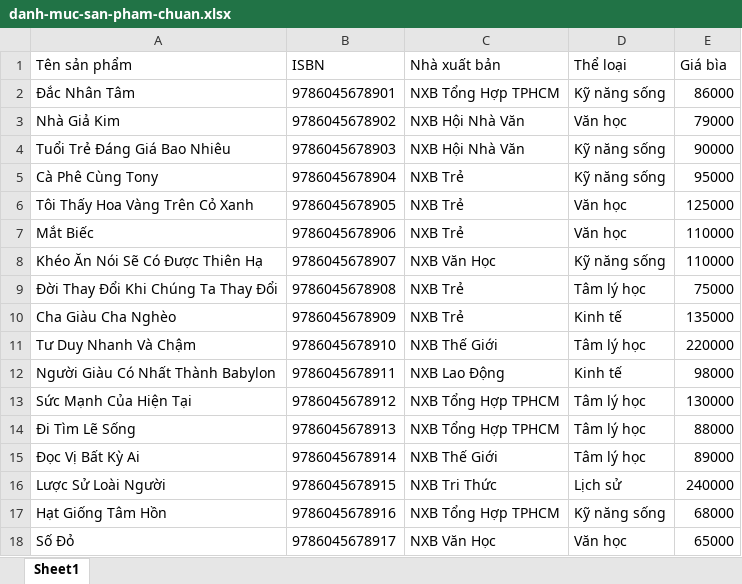
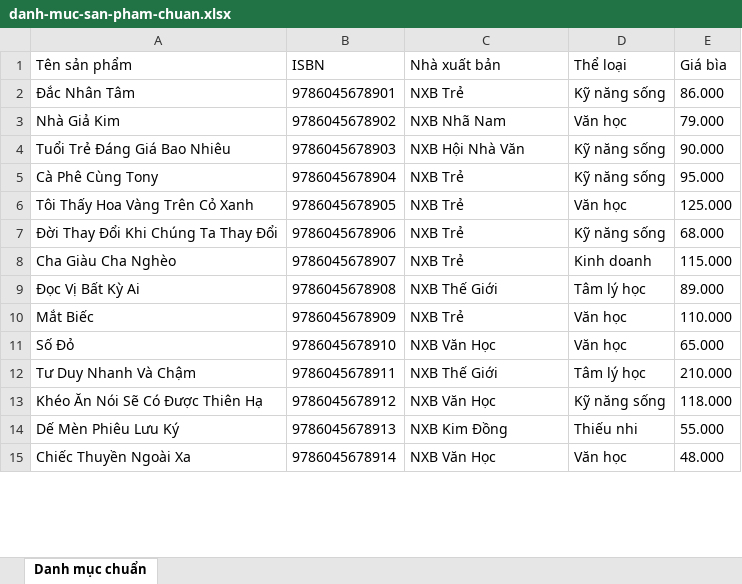
Before and after one commit to PhamAnhQuoc-HTTT/data-integration-app, an Excel workbook: sample-data/danh-muc-san-pham-chuan.xlsx, sheet Danh mục chuẩn, drawn as a sheet; only a part is shown; values as stored, in another font and other column widths than the file's, no borders; removed rows and columns are numbered as before the commit, all else as after; the diff covers the shown part only; the diff names each change by its address in the sheet, - before the commit and + after, or states it on an @@ line.

```diff
--- a/sample-data/danh-muc-san-pham-chuan.xlsx (sheet Danh mục chuẩn)
+++ b/sample-data/danh-muc-san-pham-chuan.xlsx (sheet Danh mục chuẩn)
-sheet tab: Sheet1
+sheet tab: Danh mục chuẩn
-C2 (Nhà xuất bản): NXB Tổng Hợp TPHCM
+C2 (Nhà xuất bản): NXB Trẻ
-E2 (Giá bìa): 86000
+E2 (Giá bìa): 86.000
-C3 (Nhà xuất bản): NXB Hội Nhà Văn
+C3 (Nhà xuất bản): NXB Nhã Nam
-E3 (Giá bìa): 79000
+E3 (Giá bìa): 79.000
-E4 (Giá bìa): 90000
+E4 (Giá bìa): 90.000
-E5 (Giá bìa): 95000
+E5 (Giá bìa): 95.000
-E6 (Giá bìa): 125000
+E6 (Giá bìa): 125.000
-row 7: Mắt Biếc | 9786045678906 | NXB Trẻ | Văn học | 110000
-row 8: Khéo Ăn Nói Sẽ Có Được Thiên Hạ | 9786045678907 | NXB Văn Học | Kỹ năng sống | 110000
-B7 (ISBN): 9786045678908
+B7 (ISBN): 9786045678906
-D7 (Thể loại): Tâm lý học
+D7 (Thể loại): Kỹ năng sống
-E7 (Giá bìa): 75000
+E7 (Giá bìa): 68.000
-B8 (ISBN): 9786045678909
+B8 (ISBN): 9786045678907
-D8 (Thể loại): Kinh tế
+D8 (Thể loại): Kinh doanh
-E8 (Giá bìa): 135000
+E8 (Giá bìa): 115.000
-row 11: Tư Duy Nhanh Và Chậm | 9786045678910 | NXB Thế Giới | Tâm lý học | 220000
-row 12: Người Giàu Có Nhất Thành Babylon | 9786045678911 | NXB Lao Động | Kinh tế | 98000
-row 13: Sức Mạnh Của Hiện Tại | 9786045678912 | NXB Tổng Hợp TPHCM | Tâm lý học | 130000
-row 14: Đi Tìm Lẽ Sống | 9786045678913 | NXB Tổng Hợp TPHCM | Tâm lý học | 88000
-B9 (ISBN): 9786045678914
+B9 (ISBN): 9786045678908
-E9 (Giá bìa): 89000
+E9 (Giá bìa): 89.000
-row 16: Lược Sử Loài Người | 9786045678915 | NXB Tri Thức | Lịch sử | 240000
-row 17: Hạt Giống Tâm Hồn | 9786045678916 | NXB Tổng Hợp TPHCM | Kỹ năng sống | 68000
+row 10: Mắt Biếc | 9786045678909 | NXB Trẻ | Văn học | 110.000
-B11 (ISBN): 9786045678917
+B11 (ISBN): 9786045678910
-E11 (Giá bìa): 65000
+E11 (Giá bìa): 65.000
+row 12: Tư Duy Nhanh Và Chậm | 9786045678911 | NXB Thế Giới | Tâm lý học | 210.000
+row 13: Khéo Ăn Nói Sẽ Có Được Thiên Hạ | 9786045678912 | NXB Văn Học | Kỹ năng sống | 118.000
+row 14: Dế Mèn Phiêu Lưu Ký | 9786045678913 | NXB Kim Đồng | Thiếu nhi | 55.000
+row 15: Chiếc Thuyền Ngoài Xa | 9786045678914 | NXB Văn Học | Văn học | 48.000
```
Also changed, not shown: 5 added rows, 2 removed rows and 3 edited cells elsewhere in this sheet, sample-data/don-hang-pos-cua-hang.xlsx, 8 other files.
